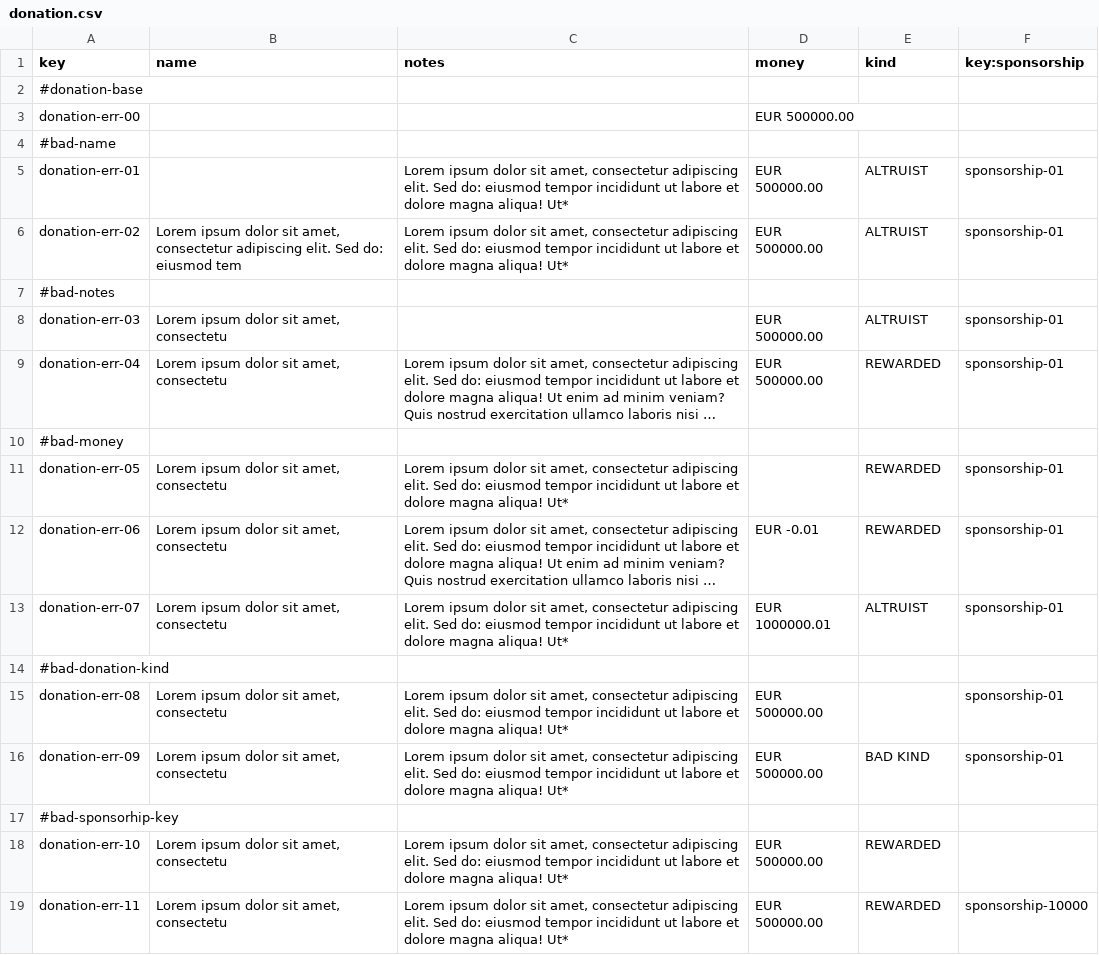
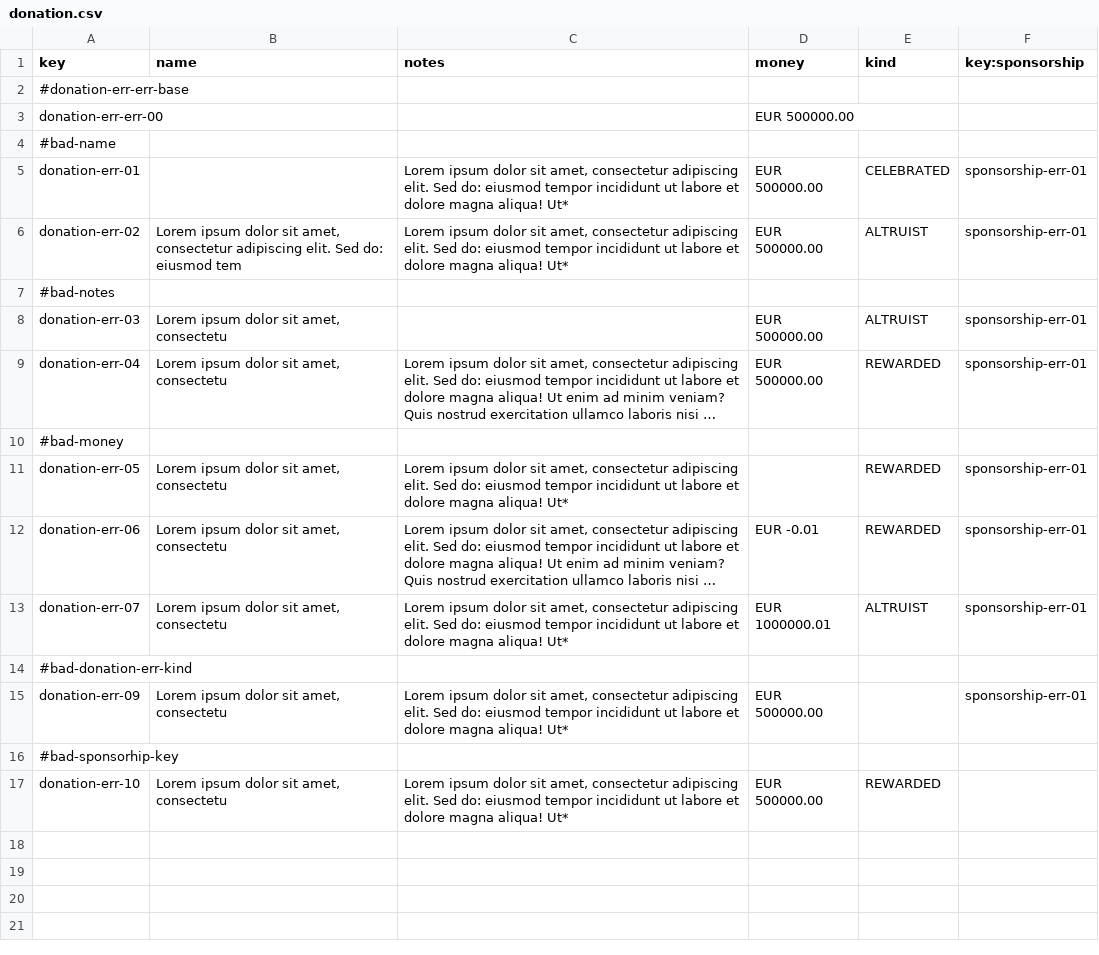
Before and after one commit to G063/Acme-Starters-C, a CSV file: src/main/resources/WEB-INF/data/errata/batch-01/donation.csv, drawn as a sheet; long unchanged cells end in …; removed rows and columns are numbered as before the commit, all else as after; the diff names each change by its address in the sheet, - before the commit and + after, or states it on an @@ line.

```diff
--- a/src/main/resources/WEB-INF/data/errata/batch-01/donation.csv
+++ b/src/main/resources/WEB-INF/data/errata/batch-01/donation.csv
-A2 (key): #donation-base
+A2 (key): #donation-err-err-base
-A3 (key): donation-err-00
+A3 (key): donation-err-err-00
-E5 (kind): ALTRUIST
+E5 (kind): CELEBRATED
-F5:F6 (key:sponsorship): sponsorship-01
+F5:F6 (key:sponsorship): sponsorship-err-01
-F8:F9 (key:sponsorship): sponsorship-01
+F8:F9 (key:sponsorship): sponsorship-err-01
-F11:F13 (key:sponsorship): sponsorship-01
+F11:F13 (key:sponsorship): sponsorship-err-01
-A14 (key): #bad-donation-kind
+A14 (key): #bad-donation-err-kind
-row 15: donation-err-08 | Lorem ipsum dolor sit amet, consectetu | Lorem ipsum dolor sit amet, consectetur adipiscing elit. Sed do: eiusmod tempor incididunt ut labore et dolore magna aliqua! Ut* | EUR 500000.00 |  | sponsorship-01
-E15 (kind): BAD KIND
+E15 (kind): (empty)
-F15 (key:sponsorship): sponsorship-01
+F15 (key:sponsorship): sponsorship-err-01
-row 19: donation-err-11 | Lorem ipsum dolor sit amet, consectetu | Lorem ipsum dolor sit amet, consectetur adipiscing elit. Sed do: eiusmod tempor incididunt ut labore et dolore magna aliqua! Ut* | EUR 500000.00 | REWARDED | sponsorship-10000
```
Also changed, not shown: src/main/resources/WEB-INF/data/errata/batch-01/sponsor.csv, src/main/resources/WEB-INF/data/errata/batch-01/sponsorship.csv, 7 other files.
